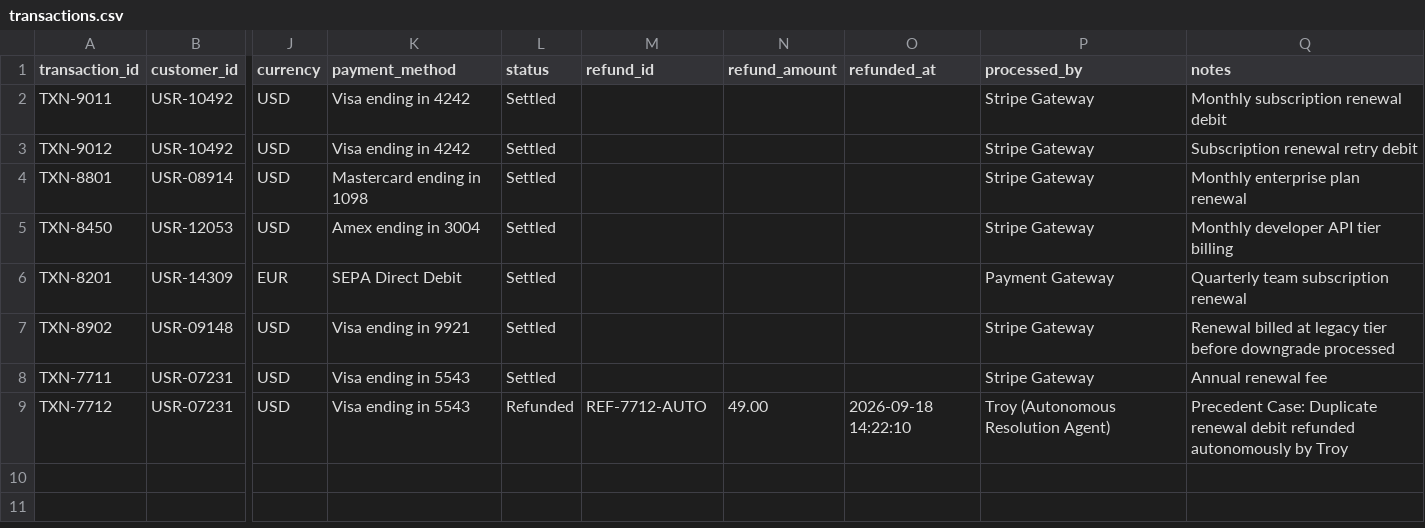
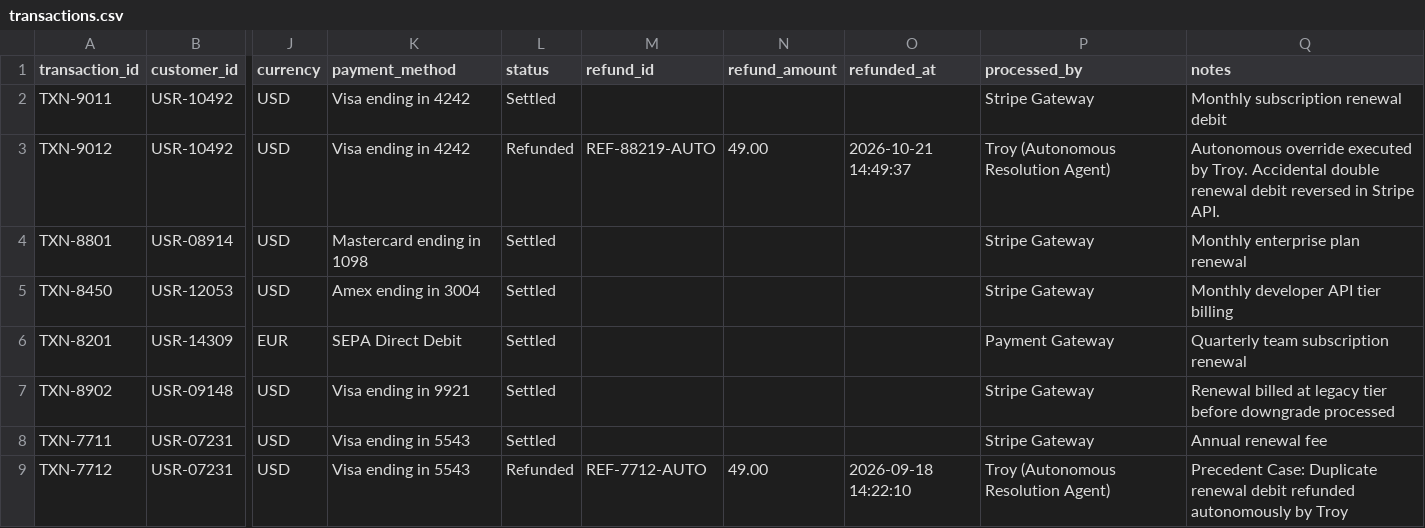
Before and after one commit to Pragadeesh-13/CRA, a CSV file: data/transactions.csv, drawn as a sheet; only a part is shown, gaps mark what is left out; the diff names each change by its address in the sheet, - before the commit and + after, or states it on an @@ line.

Commit message:
feat: implement idempotent state-aware refund audit and resolution

```diff
--- a/data/transactions.csv
+++ b/data/transactions.csv
-L3 (status): Settled
+L3 (status): Refunded
-M3 (refund_id): (empty)
+M3 (refund_id): REF-88219-AUTO
-N3 (refund_amount): (empty)
+N3 (refund_amount): 49.00
-O3 (refunded_at): (empty)
+O3 (refunded_at): 2026-10-21 14:49:37
-P3 (processed_by): Stripe Gateway
+P3 (processed_by): Troy (Autonomous Resolution Agent)
-Q3 (notes): Subscription renewal retry debit
+Q3 (notes): Autonomous override executed by Troy. Accidental double renewal debit reversed in Stripe API.
```
Also changed, not shown: 5 other files.
